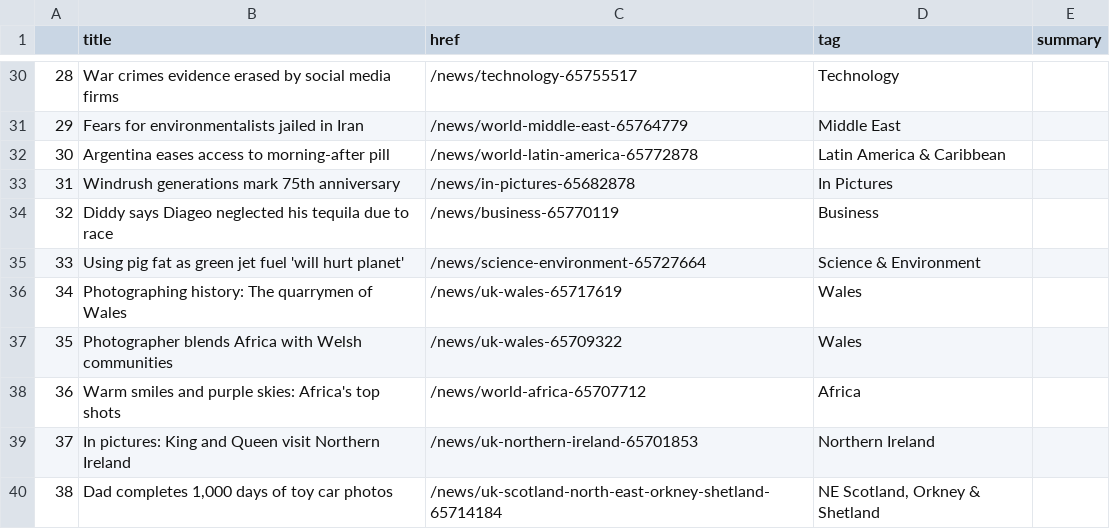
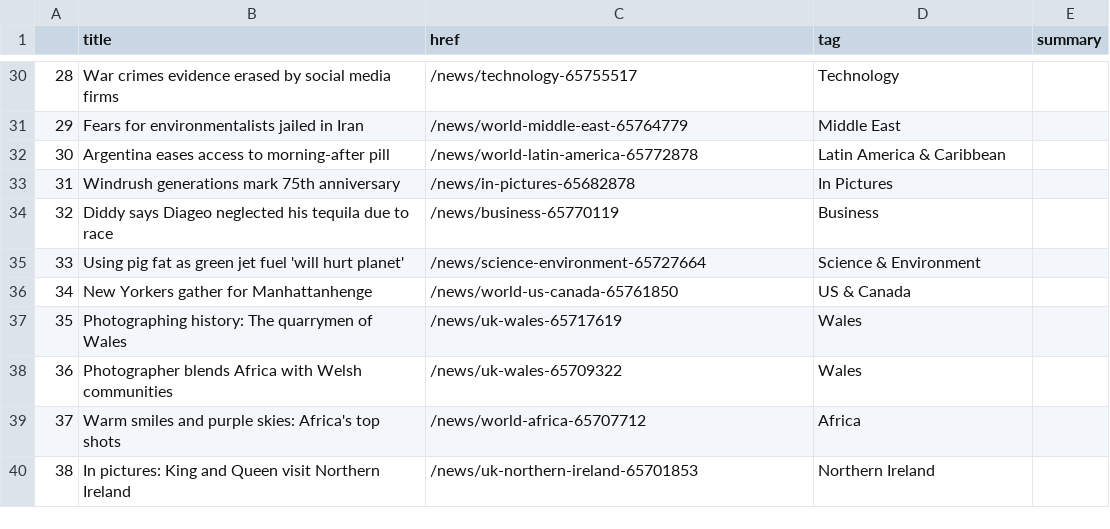
Before and after one commit to anastasiajourno/Automatic-scraper, a CSV file: bbc-headlines.csv, drawn as a sheet; only a part is shown, gaps mark what is left out; the diff covers the shown part only.

```diff
--- a/bbc-headlines.csv
+++ b/bbc-headlines.csv
@@ -35,6 +35,6 @@
 33,Using pig fat as green jet fuel 'will hurt planet',/news/science-environment-65727664,Science & Environment,
-34,Photographing history: The quarrymen of Wales,/news/uk-wales-65717619,Wales,
-35,Photographer blends Africa with Welsh communities,/news/uk-wales-65709322,Wales,
-36,Warm smiles and purple skies: Africa's top shots,/news/world-africa-65707712,Africa,
-37,In pictures: King and Queen visit Northern Ireland,/news/uk-northern-ireland-65701853,Northern Ireland,
-38,"Dad completes 1,000 days of toy car photos",/news/uk-scotland-north-east-orkney-shetland-65714184,"NE Scotland, Orkney & Shetland",
+34,New Yorkers gather for Manhattanhenge,/news/world-us-canada-65761850,US & Canada,
+35,Photographing history: The quarrymen of Wales,/news/uk-wales-65717619,Wales,
+36,Photographer blends Africa with Welsh communities,/news/uk-wales-65709322,Wales,
+37,Warm smiles and purple skies: Africa's top shots,/news/world-africa-65707712,Africa,
+38,In pictures: King and Queen visit Northern Ireland,/news/uk-northern-ireland-65701853,Northern Ireland,
```
Also changed, not shown: 30 edited cells elsewhere in this file.
